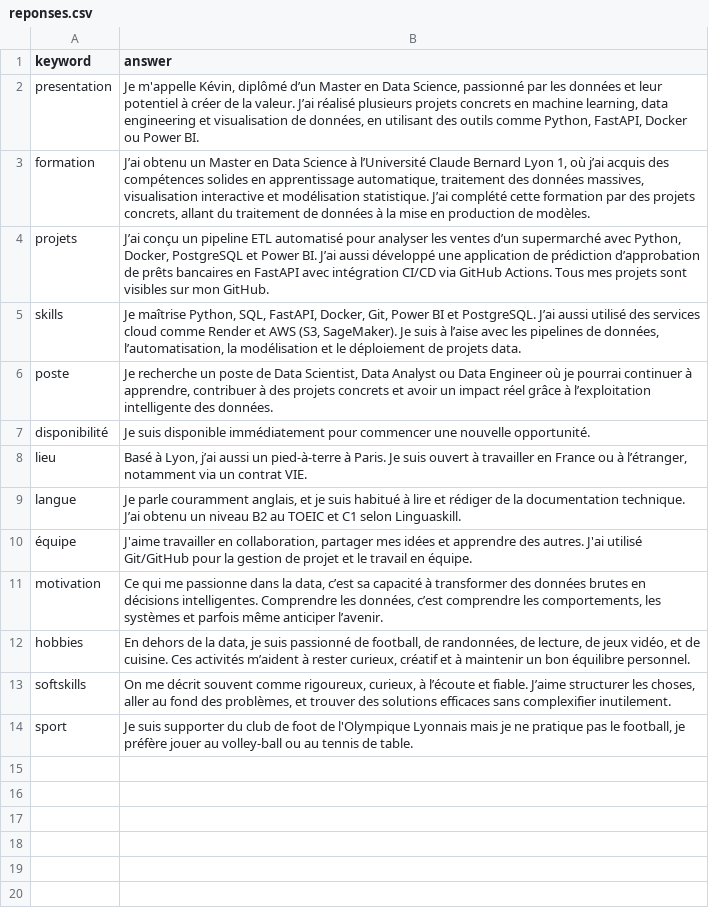
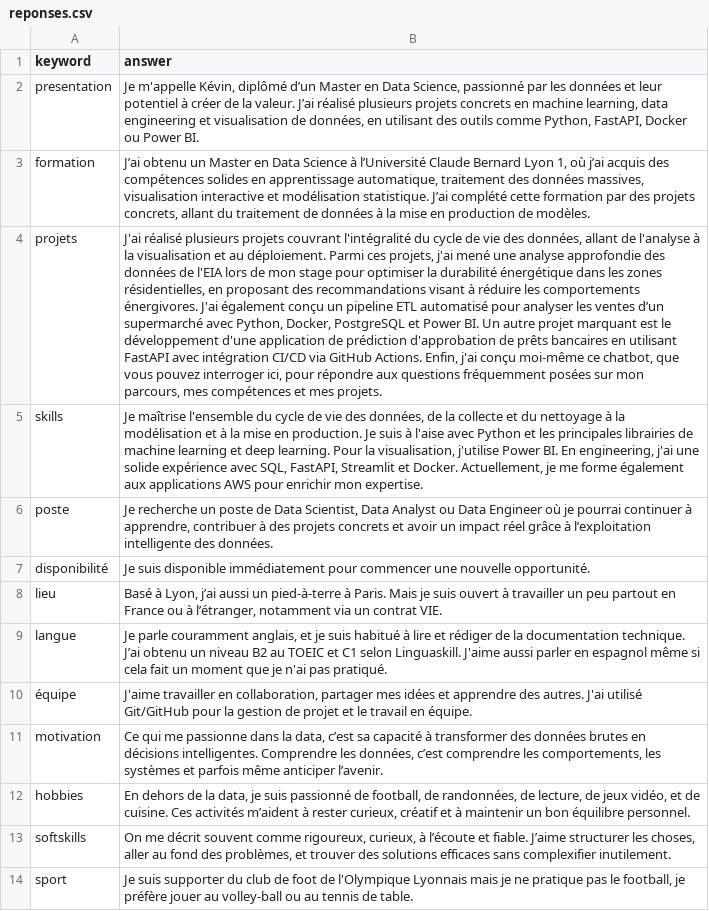
Before and after one commit to ks-tang/Chatbot_CV, a CSV file: data/reponses.csv, drawn as a sheet; the diff names each change by its address in the sheet, - before the commit and + after, or states it on an @@ line.

Commit message:
ajouts data

```diff
--- a/data/reponses.csv
+++ b/data/reponses.csv
-B4 (answer): J’ai conçu un pipeline ETL automatisé pour analyser les ventes d’un supermarché avec Python, Docker, PostgreSQL et Power BI. J’ai aussi développé une application de prédiction d’approbation de prêts bancaires en FastAPI avec intégration CI/CD via GitHub Actions. Tous mes projets sont visibles sur mon GitHub.
+B4 (answer): J'ai réalisé plusieurs projets couvrant l'intégralité du cycle de vie des données, allant de l'analyse à la visualisation et au déploiement. Parmi ces projets, j'ai mené une analyse approfondie des données de l'EIA lors de mon stage pour optimiser la durabilité énergétique dans les zones résidentielles, en proposant des recommandations visant à réduire les comportements énergivores. J'ai également conçu un pipeline ETL automatisé pour analyser les ventes d’un supermarché avec Python, Docker, PostgreSQL et Power BI. Un autre projet marquant est le développement d'une application de prédiction d'approbation de prêts bancaires en utilisant FastAPI avec intégration CI/CD via GitHub Actions. Enfin, j'ai conçu moi-même ce chatbot, que vous pouvez interroger ici, pour répondre aux questions fréquemment posées sur mon parcours, mes compétences et mes projets.
-B5 (answer): Je maîtrise Python, SQL, FastAPI, Docker, Git, Power BI et PostgreSQL. J’ai aussi utilisé des services cloud comme Render et AWS (S3, SageMaker). Je suis à l’aise avec les pipelines de données, l’automatisation, la modélisation et le déploiement de projets data.
+B5 (answer): Je maîtrise l'ensemble du cycle de vie des données, de la collecte et du nettoyage à la modélisation et à la mise en production. Je suis à l'aise avec Python et les principales librairies de machine learning et deep learning. Pour la visualisation, j'utilise Power BI. En engineering, j'ai une solide expérience avec SQL, FastAPI, Streamlit et Docker. Actuellement, je me forme également aux applications AWS pour enrichir mon expertise.
-B8 (answer): …à Paris. Je suis ouvert à travailler en France…
+B8 (answer): …à Paris. Mais je suis ouvert à travailler un peu partout en France…
-B9 (answer): …selon Linguaskill.
+B9 (answer): …selon Linguaskill. J'aime aussi parler en espagnol même si cela fait un moment que je n'ai pas pratiqué.
```
